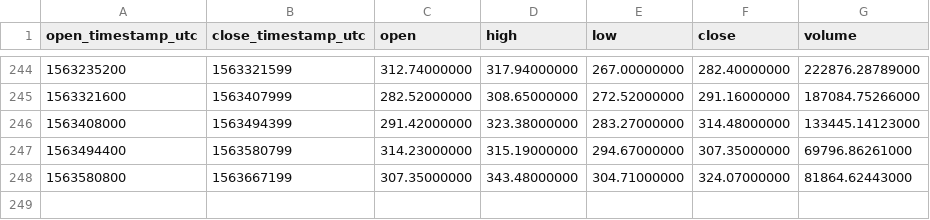
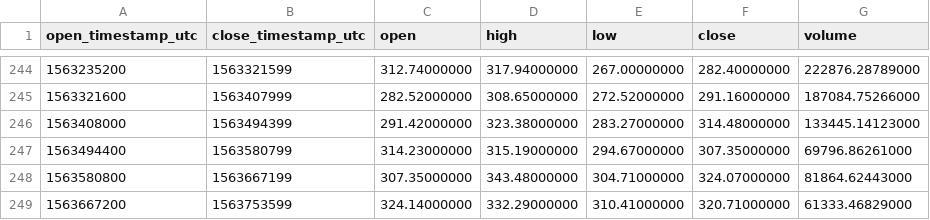
Before and after one commit to cryptobigbro/binance-BCHABCUSDT, a CSV file: binance-BCHABCUSDT-1d.csv, drawn as a sheet; only a part is shown, gaps mark what is left out; the diff names each change by its address in the sheet, - before the commit and + after, or states it on an @@ line.

```diff
--- a/binance-BCHABCUSDT-1d.csv
+++ b/binance-BCHABCUSDT-1d.csv
+row 249: 1563667200 | 1563753599 | 324.14000000 | 332.29000000 | 310.41000000 | 320.71000000 | 61333.46829000
```
Also changed, not shown: binance-BCHABCUSDT-1h.csv.
